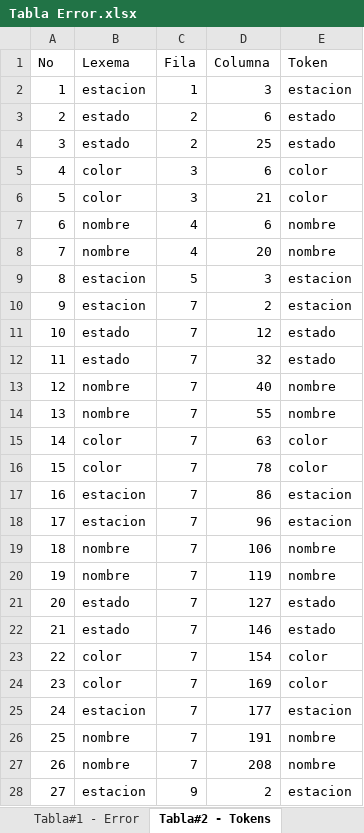
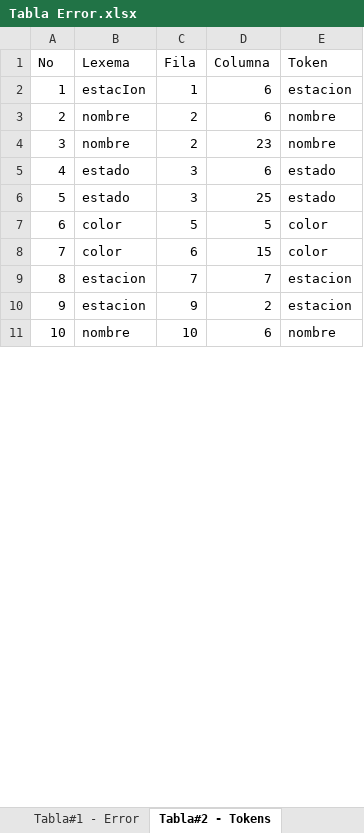
Before and after one commit to bram814/-LFP-Proyecto1_201800937, an Excel workbook: Tabla Error.xlsx, sheet Tabla#2 - Tokens, drawn as a sheet; only a part is shown; values as stored, in another font and other column widths than the file's, no borders; removed rows and columns are numbered as before the commit, all else as after; the diff covers the shown part only; the diff names each change by its address in the sheet, - before the commit and + after, or states it on an @@ line.

```diff
--- a/Tabla Error.xlsx (sheet Tabla#2 - Tokens)
+++ b/Tabla Error.xlsx (sheet Tabla#2 - Tokens)
-B2 (Lexema): estacion
+B2 (Lexema): estacIon
-D2 (Columna): 3
+D2 (Columna): 6
-row 3: 2 | estado | 2 | 6 | estado
-row 4: 3 | estado | 2 | 25 | estado
-row 5: 4 | color | 3 | 6 | color
-row 6: 5 | color | 3 | 21 | color
@@ column A (No) renumbered from row 3 down @@
-C3:C4 (Fila): 4
+C3:C4 (Fila): 2
-D4 (Columna): 20
+D4 (Columna): 23
-row 9: 8 | estacion | 5 | 3 | estacion
-row 10: 9 | estacion | 7 | 2 | estacion
-C5:C6 (Fila): 7
+C5:C6 (Fila): 3
-D5 (Columna): 12
+D5 (Columna): 6
-D6 (Columna): 32
+D6 (Columna): 25
-row 13: 12 | nombre | 7 | 40 | nombre
-row 14: 13 | nombre | 7 | 55 | nombre
-C7 (Fila): 7
+C7 (Fila): 5
-D7 (Columna): 63
+D7 (Columna): 5
-C8 (Fila): 7
+C8 (Fila): 6
-D8 (Columna): 78
+D8 (Columna): 15
-D9 (Columna): 86
+D9 (Columna): 7
-row 18: 17 | estacion | 7 | 96 | estacion
-row 19: 18 | nombre | 7 | 106 | nombre
-row 20: 19 | nombre | 7 | 119 | nombre
-row 21: 20 | estado | 7 | 127 | estado
-row 22: 21 | estado | 7 | 146 | estado
-row 23: 22 | color | 7 | 154 | color
-row 24: 23 | color | 7 | 169 | color
-row 25: 24 | estacion | 7 | 177 | estacion
-row 26: 25 | nombre | 7 | 191 | nombre
-row 27: 26 | nombre | 7 | 208 | nombre
+row 11: 10 | nombre | 10 | 6 | nombre
```
Also changed, not shown: 31 added rows, 22 removed rows and 62 edited cells elsewhere in this sheet, sheet Tabla#1 - Error, 4 other files.
